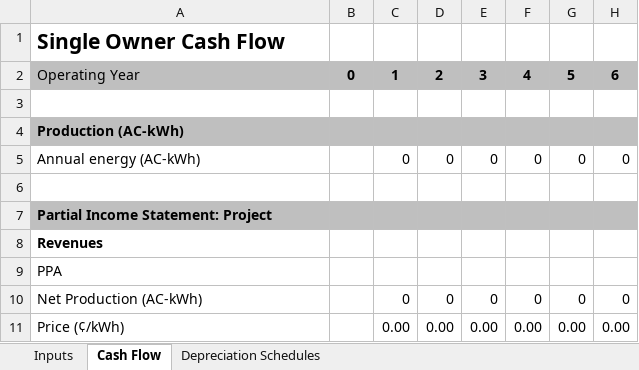
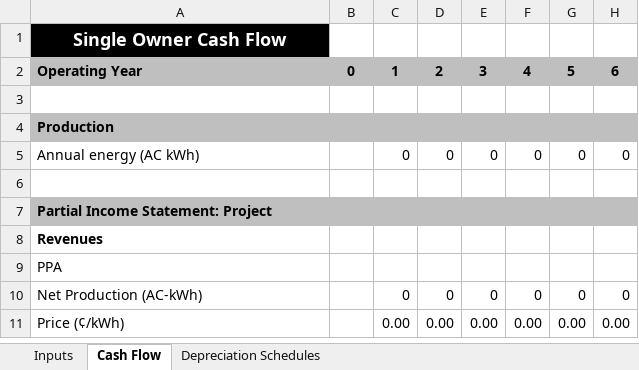
Before and after one commit to NREL/SAM, an Excel workbook: deploy/runtime/spreadsheets/single_owner.xlsx, sheet Cash Flow, drawn as a sheet; only a part is shown; values as stored, in another font and other column widths than the file's, no borders; the diff names each change by its address in the sheet, - before the commit and + after, or states it on an @@ line.

```diff
--- a/deploy/runtime/spreadsheets/single_owner.xlsx (sheet Cash Flow)
+++ b/deploy/runtime/spreadsheets/single_owner.xlsx (sheet Cash Flow)
@@ A1 fill: none → #000000, text colour: black → #FFFFFF, text size: smaller, alignment: left → center @@
-A2 bold: off
+A2 bold: on
-A4: Production (AC-kWh)
+A4: Production
-A5: Annual energy (AC-kWh)
+A5: Annual energy (AC kWh)
```
Also changed, not shown: deploy/runtime/spreadsheets/residential_commercial.xlsx, 1 other file.
